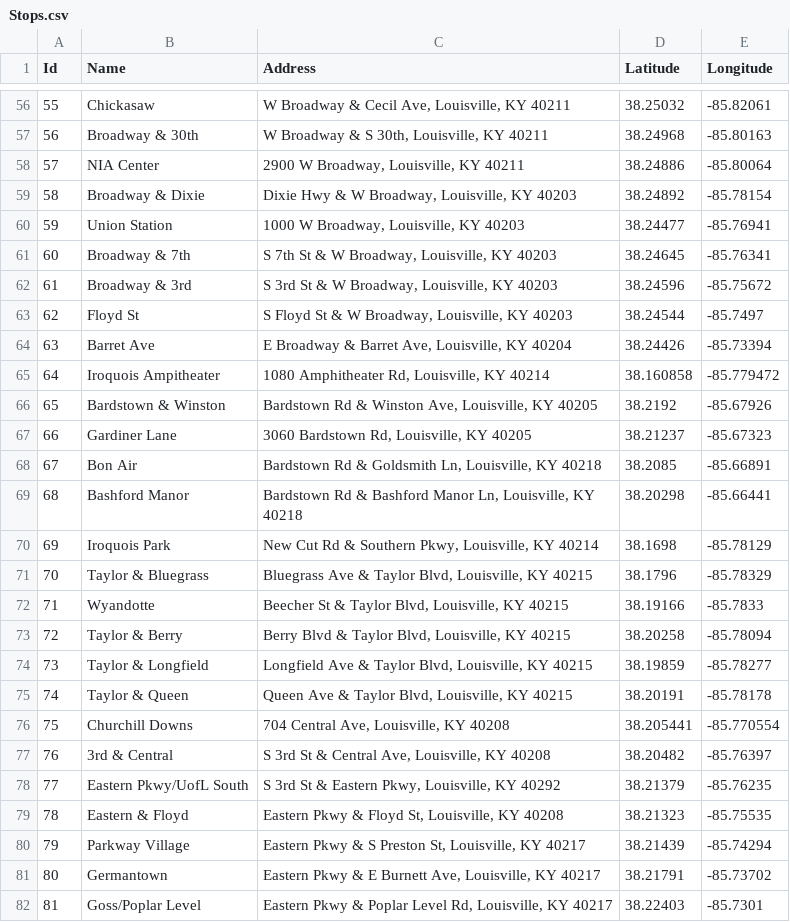
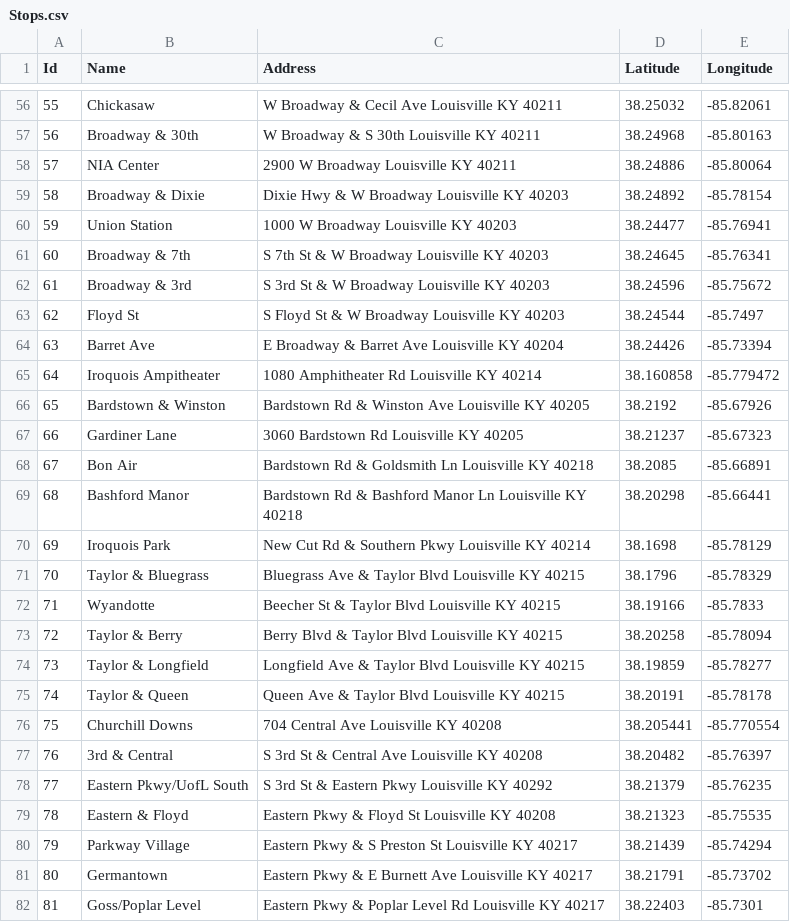
Before and after one commit to richard-oden/louisville-rail, a CSV file: Stops.csv, drawn as a sheet; only a part is shown, gaps mark what is left out; the diff covers the shown part only.

Commit message:
Added sprocs for delete operations. Removed commas in address field of Stops.csv.

```diff
--- a/Stops.csv
+++ b/Stops.csv
@@ -56,27 +56,27 @@ Id,Name,Address,Latitude,Longitude
-55,Chickasaw,"W Broadway & Cecil Ave, Louisville, KY 40211",38.25032,-85.82061
-56,Broadway & 30th,"W Broadway & S 30th, Louisville, KY 40211",38.24968,-85.80163
-57,NIA Center,"2900 W Broadway, Louisville, KY 40211",38.24886,-85.80064
-58,Broadway & Dixie,"Dixie Hwy & W Broadway, Louisville, KY 40203",38.24892,-85.78154
-59,Union Station,"1000 W Broadway, Louisville, KY 40203",38.24477,-85.76941
-60,Broadway & 7th,"S 7th St & W Broadway, Louisville, KY 40203",38.24645,-85.76341
-61,Broadway & 3rd,"S 3rd St & W Broadway, Louisville, KY 40203",38.24596,-85.75672
-62,Floyd St,"S Floyd St & W Broadway, Louisville, KY 40203",38.24544,-85.7497
-63,Barret Ave,"E Broadway & Barret Ave, Louisville, KY 40204",38.24426,-85.73394
-64,Iroquois Ampitheater,"1080 Amphitheater Rd, Louisville, KY 40214",38.160858,-85.779472
-65,Bardstown & Winston,"Bardstown Rd & Winston Ave, Louisville, KY 40205",38.2192,-85.67926
-66,Gardiner Lane,"3060 Bardstown Rd, Louisville, KY 40205",38.21237,-85.67323
-67,Bon Air,"Bardstown Rd & Goldsmith Ln, Louisville, KY 40218",38.2085,-85.66891
-68,Bashford Manor,"Bardstown Rd & Bashford Manor Ln, Louisville, KY 40218",38.20298,-85.66441
-69,Iroquois Park,"New Cut Rd & Southern Pkwy, Louisville, KY 40214",38.1698,-85.78129
-70,Taylor & Bluegrass,"Bluegrass Ave & Taylor Blvd, Louisville, KY 40215",38.1796,-85.78329
-71,Wyandotte,"Beecher St & Taylor Blvd, Louisville, KY 40215",38.19166,-85.7833
-72,Taylor & Berry,"Berry Blvd & Taylor Blvd, Louisville, KY 40215",38.20258,-85.78094
-73,Taylor & Longfield,"Longfield Ave & Taylor Blvd, Louisville, KY 40215",38.19859,-85.78277
-74,Taylor & Queen,"Queen Ave & Taylor Blvd, Louisville, KY 40215",38.20191,-85.78178
-75,Churchill Downs,"704 Central Ave, Louisville, KY 40208",38.205441,-85.770554
-76,3rd & Central,"S 3rd St & Central Ave, Louisville, KY 40208",38.20482,-85.76397
-77,Eastern Pkwy/UofL South,"S 3rd St & Eastern Pkwy, Louisville, KY 40292",38.21379,-85.76235
-78,Eastern & Floyd,"Eastern Pkwy & Floyd St, Louisville, KY 40208",38.21323,-85.75535
-79,Parkway Village,"Eastern Pkwy & S Preston St, Louisville, KY 40217",38.21439,-85.74294
-80,Germantown,"Eastern Pkwy & E Burnett Ave, Louisville, KY 40217",38.21791,-85.73702
-81,Goss/Poplar Level,"Eastern Pkwy & Poplar Level Rd, Louisville, KY 40217",38.22403,-85.7301
+55,Chickasaw,W Broadway & Cecil Ave Louisville KY 40211,38.25032,-85.82061
+56,Broadway & 30th,W Broadway & S 30th Louisville KY 40211,38.24968,-85.80163
+57,NIA Center,2900 W Broadway Louisville KY 40211,38.24886,-85.80064
+58,Broadway & Dixie,Dixie Hwy & W Broadway Louisville KY 40203,38.24892,-85.78154
+59,Union Station,1000 W Broadway Louisville KY 40203,38.24477,-85.76941
+60,Broadway & 7th,S 7th St & W Broadway Louisville KY 40203,38.24645,-85.76341
+61,Broadway & 3rd,S 3rd St & W Broadway Louisville KY 40203,38.24596,-85.75672
+62,Floyd St,S Floyd St & W Broadway Louisville KY 40203,38.24544,-85.7497
+63,Barret Ave,E Broadway & Barret Ave Louisville KY 40204,38.24426,-85.73394
+64,Iroquois Ampitheater,1080 Amphitheater Rd Louisville KY 40214,38.160858,-85.779472
+65,Bardstown & Winston,Bardstown Rd & Winston Ave Louisville KY 40205,38.2192,-85.67926
+66,Gardiner Lane,3060 Bardstown Rd Louisville KY 40205,38.21237,-85.67323
+67,Bon Air,Bardstown Rd & Goldsmith Ln Louisville KY 40218,38.2085,-85.66891
+68,Bashford Manor,Bardstown Rd & Bashford Manor Ln Louisville KY 40218,38.20298,-85.66441
+69,Iroquois Park,New Cut Rd & Southern Pkwy Louisville KY 40214,38.1698,-85.78129
+70,Taylor & Bluegrass,Bluegrass Ave & Taylor Blvd Louisville KY 40215,38.1796,-85.78329
+71,Wyandotte,Beecher St & Taylor Blvd Louisville KY 40215,38.19166,-85.7833
+72,Taylor & Berry,Berry Blvd & Taylor Blvd Louisville KY 40215,38.20258,-85.78094
+73,Taylor & Longfield,Longfield Ave & Taylor Blvd Louisville KY 40215,38.19859,-85.78277
+74,Taylor & Queen,Queen Ave & Taylor Blvd Louisville KY 40215,38.20191,-85.78178
+75,Churchill Downs,704 Central Ave Louisville KY 40208,38.205441,-85.770554
+76,3rd & Central,S 3rd St & Central Ave Louisville KY 40208,38.20482,-85.76397
+77,Eastern Pkwy/UofL South,S 3rd St & Eastern Pkwy Louisville KY 40292,38.21379,-85.76235
+78,Eastern & Floyd,Eastern Pkwy & Floyd St Louisville KY 40208,38.21323,-85.75535
+79,Parkway Village,Eastern Pkwy & S Preston St Louisville KY 40217,38.21439,-85.74294
+80,Germantown,Eastern Pkwy & E Burnett Ave Louisville KY 40217,38.21791,-85.73702
+81,Goss/Poplar Level,Eastern Pkwy & Poplar Level Rd Louisville KY 40217,38.22403,-85.7301
```
Also changed, not shown: 78 edited cells elsewhere in this file, 1 other file.
